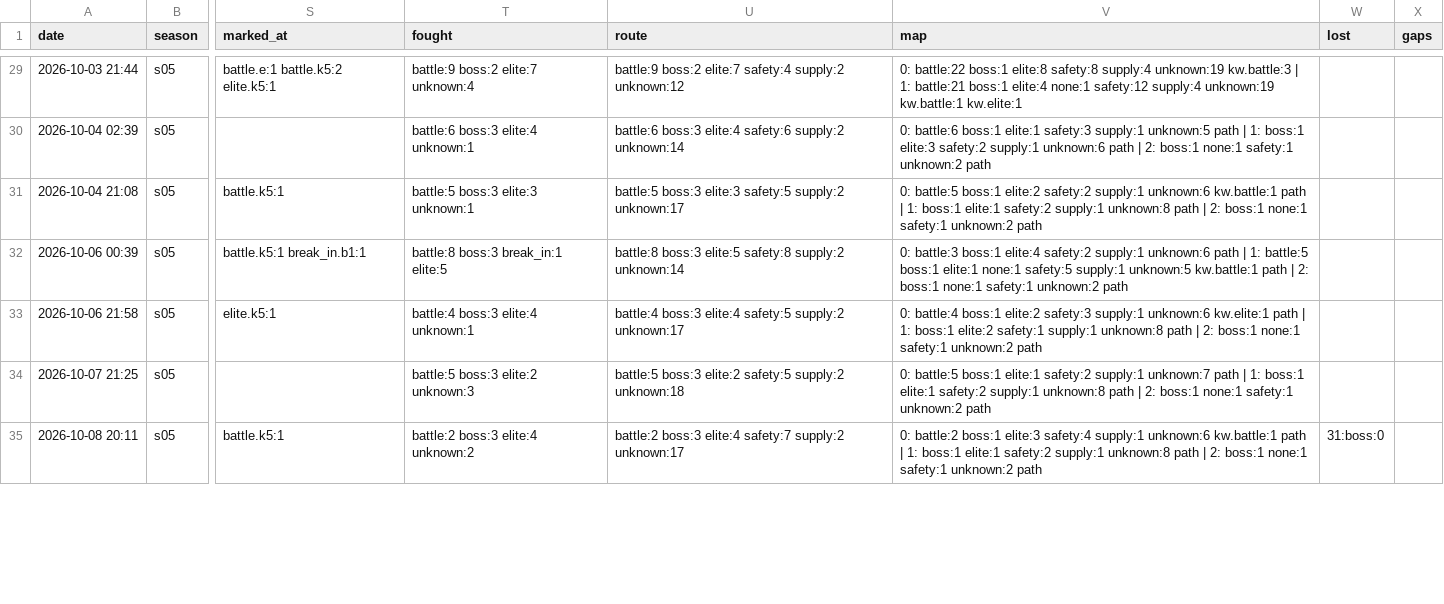
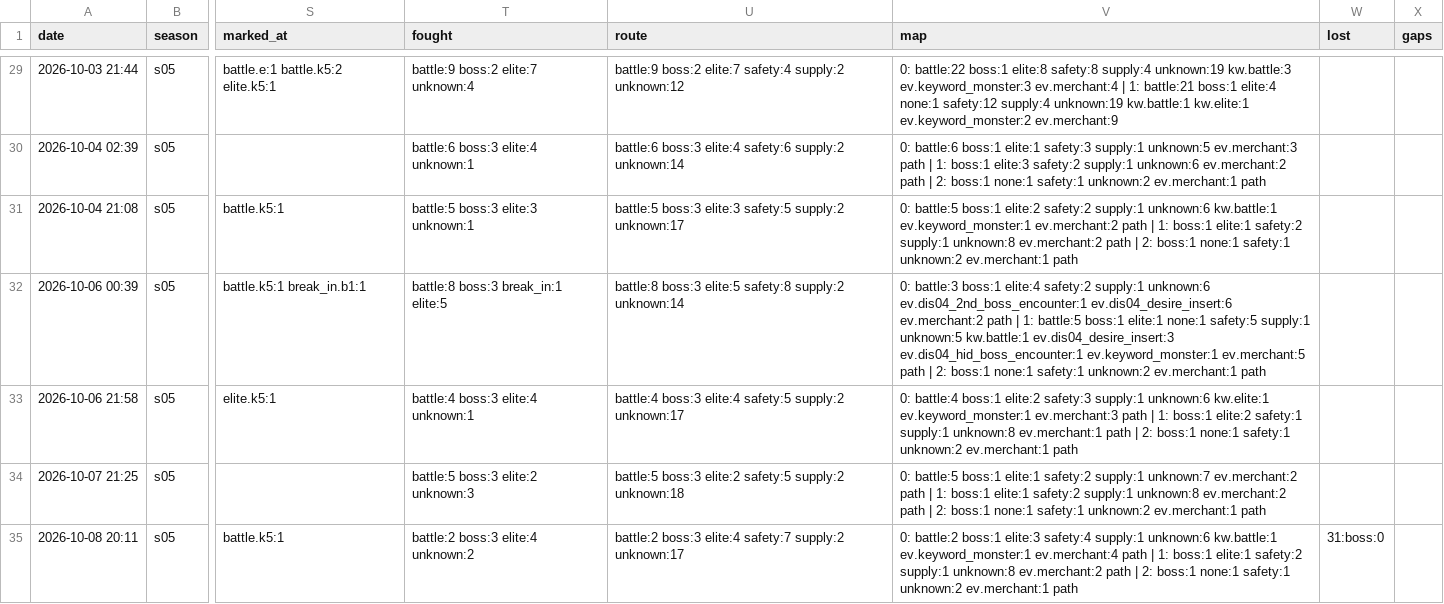
Before and after one commit to Ikkoru/Vribbels-CZN-Optimizer, a TSV file: docs/chaos_runs.tsv, drawn as a sheet; only a part is shown, gaps mark what is left out; the diff covers the shown part only; the diff names each change by its address in the sheet, - before the commit and + after, or states it on an @@ line.

```diff
--- a/docs/chaos_runs.tsv
+++ b/docs/chaos_runs.tsv
-V29 (map): …unknown:19 kw.battle:3 | 1: battle:21 boss:1 elite:4 none:1 safety:12 supply:4 unknown:19 kw.battle:1 kw.elite:1
+V29 (map): …unknown:19 kw.battle:3 ev.keyword_monster:3 ev.merchant:4 | 1: battle:21 boss:1 elite:4 none:1 safety:12 supply:4 unknown:19 kw.battle:1 kw.elite:1 ev.keyword_monster:2 ev.merchant:9
-V30 (map): …supply:1 unknown:5 path | 1: boss:1 elite:3 safety:2 supply:1 unknown:6 path | 2: boss:1 none:1 safety:1 unknown:2 path
+V30 (map): …supply:1 unknown:5 ev.merchant:3 path | 1: boss:1 elite:3 safety:2 supply:1 unknown:6 ev.merchant:2 path | 2: boss:1 none:1 safety:1 unknown:2 ev.merchant:1 path
-V31 (map): …unknown:6 kw.battle:1 path | 1: boss:1 elite:1 safety:2 supply:1 unknown:8 path | 2: boss:1 none:1 safety:1 unknown:2 path
+V31 (map): …unknown:6 kw.battle:1 ev.keyword_monster:1 ev.merchant:2 path | 1: boss:1 elite:1 safety:2 supply:1 unknown:8 ev.merchant:2 path | 2: boss:1 none:1 safety:1 unknown:2 ev.merchant:1 path
-V32 (map): …supply:1 unknown:6 path | 1: battle:5 boss:1 elite:1 none:1 safety:5 supply:1 unknown:5 kw.battle:1 path | 2: boss:1 none:1 safety:1 unknown:2 path
+V32 (map): …supply:1 unknown:6 ev.dis04_2nd_boss_encounter:1 ev.dis04_desire_insert:6 ev.merchant:2 path | 1: battle:5 boss:1 elite:1 none:1 safety:5 supply:1 unknown:5 kw.battle:1 ev.dis04_desire_insert:3 ev.dis04_hid_boss_encounter:1 ev.keyword_monster:1 ev.merchant:5 path | 2: boss:1 none:1 safety:1 unknown:2 ev.merchant:1 path
-V33 (map): …unknown:6 kw.elite:1 path | 1: boss:1 elite:2 safety:1 supply:1 unknown:8 path | 2: boss:1 none:1 safety:1 unknown:2 path
+V33 (map): …unknown:6 kw.elite:1 ev.keyword_monster:1 ev.merchant:3 path | 1: boss:1 elite:2 safety:1 supply:1 unknown:8 ev.merchant:1 path | 2: boss:1 none:1 safety:1 unknown:2 ev.merchant:1 path
-V34 (map): …supply:1 unknown:7 path | 1: boss:1 elite:1 safety:2 supply:1 unknown:8 path | 2: boss:1 none:1 safety:1 unknown:2 path
+V34 (map): …supply:1 unknown:7 ev.merchant:2 path | 1: boss:1 elite:1 safety:2 supply:1 unknown:8 ev.merchant:2 path | 2: boss:1 none:1 safety:1 unknown:2 ev.merchant:1 path
-V35 (map): …unknown:6 kw.battle:1 path | 1: boss:1 elite:1 safety:2 supply:1 unknown:8 path | 2: boss:1 none:1 safety:1 unknown:2 path
+V35 (map): …unknown:6 kw.battle:1 ev.keyword_monster:1 ev.merchant:4 path | 1: boss:1 elite:1 safety:2 supply:1 unknown:8 ev.merchant:2 path | 2: boss:1 none:1 safety:1 unknown:2 ev.merchant:1 path
```
Also changed, not shown: 46 edited cells elsewhere in this file.
